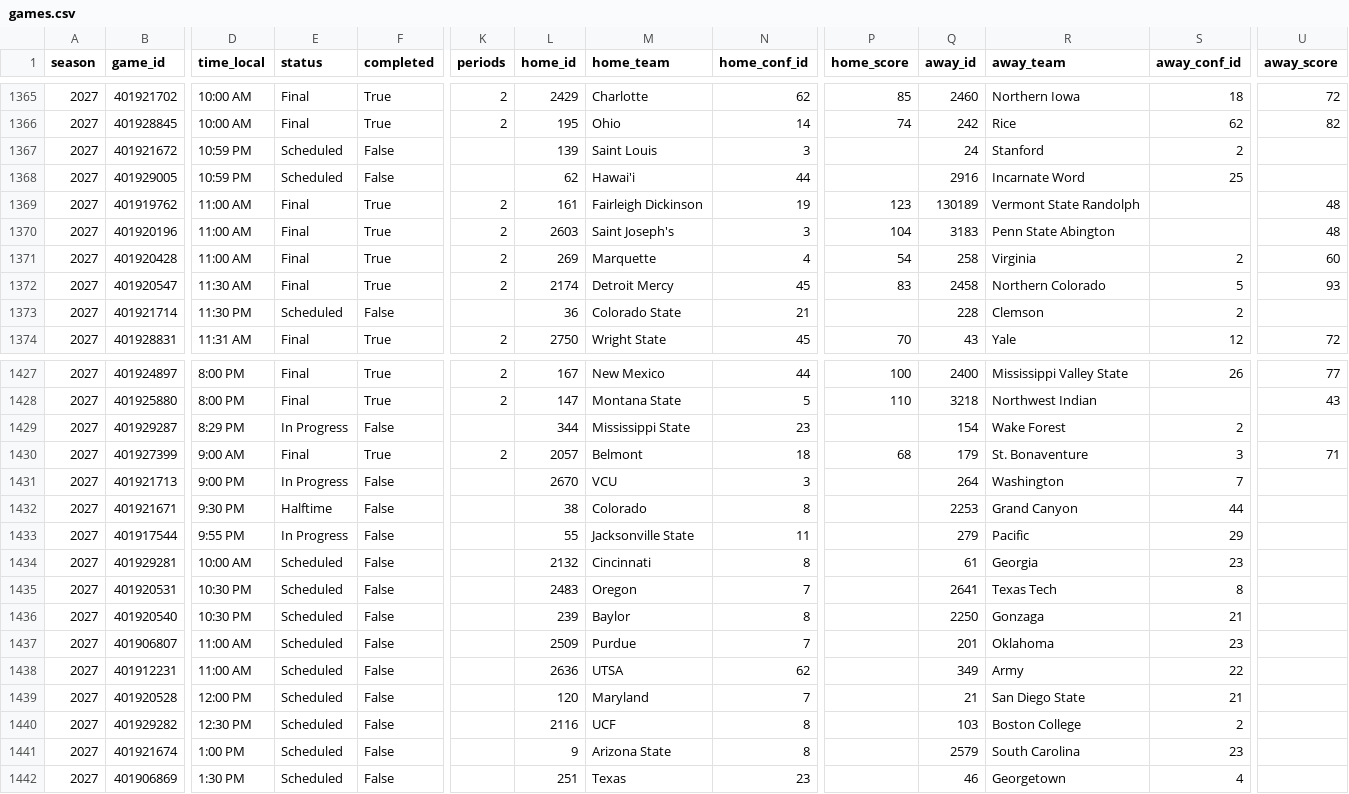
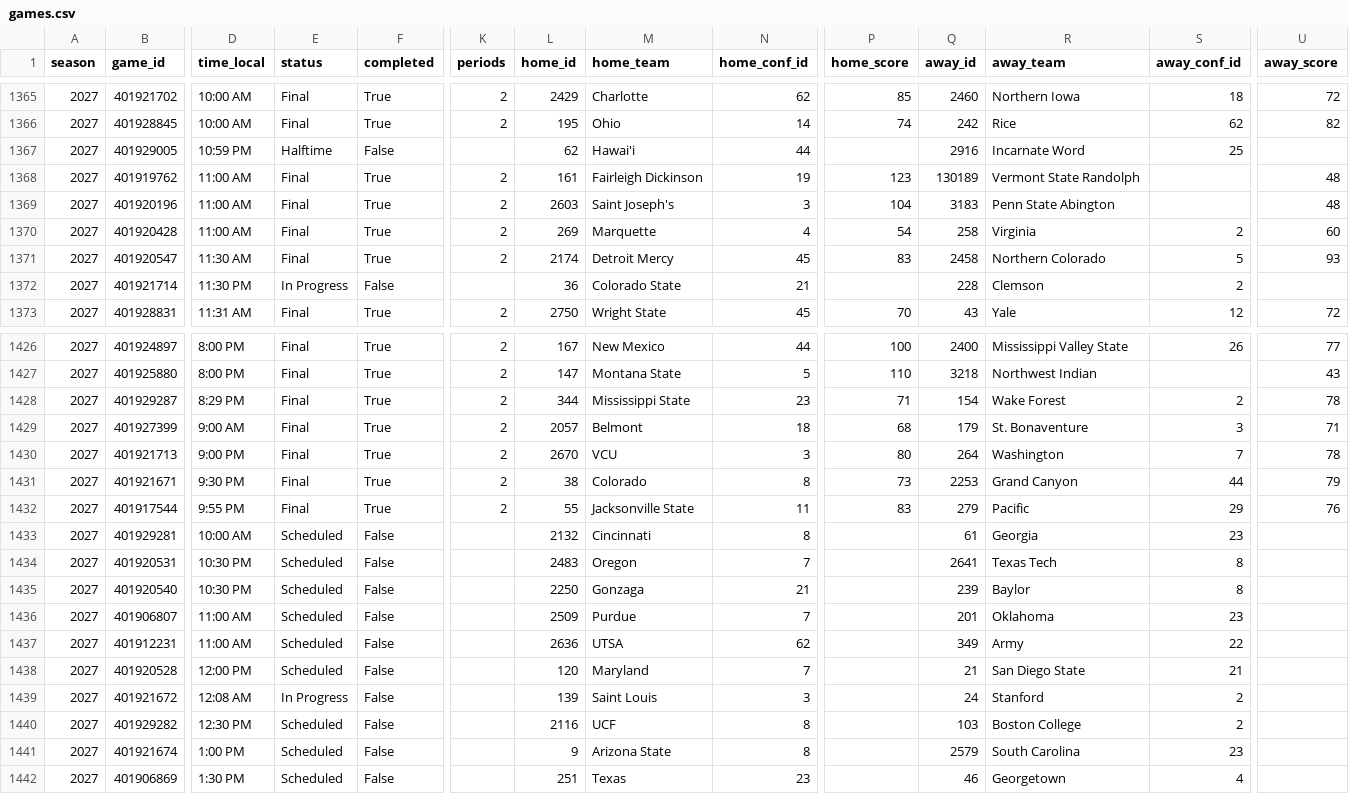
Before and after one commit to hareballsports/hareball, a CSV file: data/mbb/2027/games.csv, drawn as a sheet; only a part is shown, gaps mark what is left out; removed rows and columns are numbered as before the commit, all else as after; rows hold the shown columns only; the diff covers the shown part only; the diff names each change by its address in the sheet, - before the commit and + after, or states it on an @@ line.

```diff
--- a/data/mbb/2027/games.csv
+++ b/data/mbb/2027/games.csv
-row 1367: 2027 | 401921672 | 10:59 PM | Scheduled | False |  | 139 | Saint Louis | 3 |  | 24 | Stanford | 2
-E1367 (status): Scheduled
+E1367 (status): Halftime
-E1372 (status): Scheduled
+E1372 (status): In Progress
-E1428 (status): In Progress
+E1428 (status): Final
-F1428 (completed): False
+F1428 (completed): True
-K1428 (periods): (empty)
+K1428 (periods): 2
-P1428 (home_score): (empty)
+P1428 (home_score): 71
-U1428 (away_score): (empty)
+U1428 (away_score): 78
-E1430 (status): In Progress
+E1430 (status): Final
-F1430:F1432 (completed): False
+F1430:F1432 (completed): True
-K1430:K1432 (periods): (empty)
+K1430:K1432 (periods): 2
-P1430 (home_score): (empty)
+P1430 (home_score): 80
-U1430 (away_score): (empty)
+U1430 (away_score): 78
-E1431 (status): Halftime
+E1431 (status): Final
-P1431 (home_score): (empty)
+P1431 (home_score): 73
-U1431 (away_score): (empty)
+U1431 (away_score): 79
-E1432 (status): In Progress
+E1432 (status): Final
-P1432 (home_score): (empty)
+P1432 (home_score): 83
-U1432 (away_score): (empty)
+U1432 (away_score): 76
-L1435 (home_id): 239
+L1435 (home_id): 2250
-M1435 (home_team): Baylor
+M1435 (home_team): Gonzaga
-N1435 (home_conf_id): 8
+N1435 (home_conf_id): 21
-Q1435 (away_id): 2250
+Q1435 (away_id): 239
-R1435 (away_team): Gonzaga
+R1435 (away_team): Baylor
-S1435 (away_conf_id): 21
+S1435 (away_conf_id): 8
+row 1439: 2027 | 401921672 | 12:08 AM | In Progress | False |  | 139 | Saint Louis | 3 |  | 24 | Stanford | 2
```
Also changed, not shown: 12 edited cells elsewhere in this file, data/mbb/2027/standings_conf7.csv, data/mbb/2027/team_box.csv.
